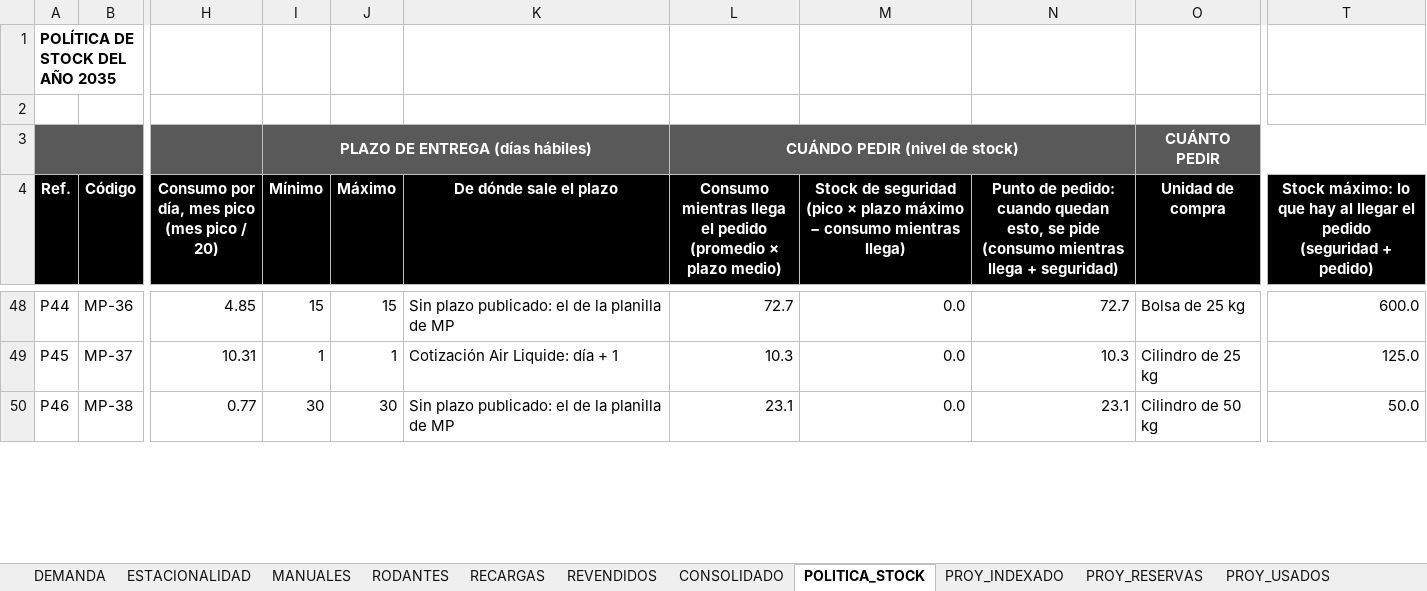
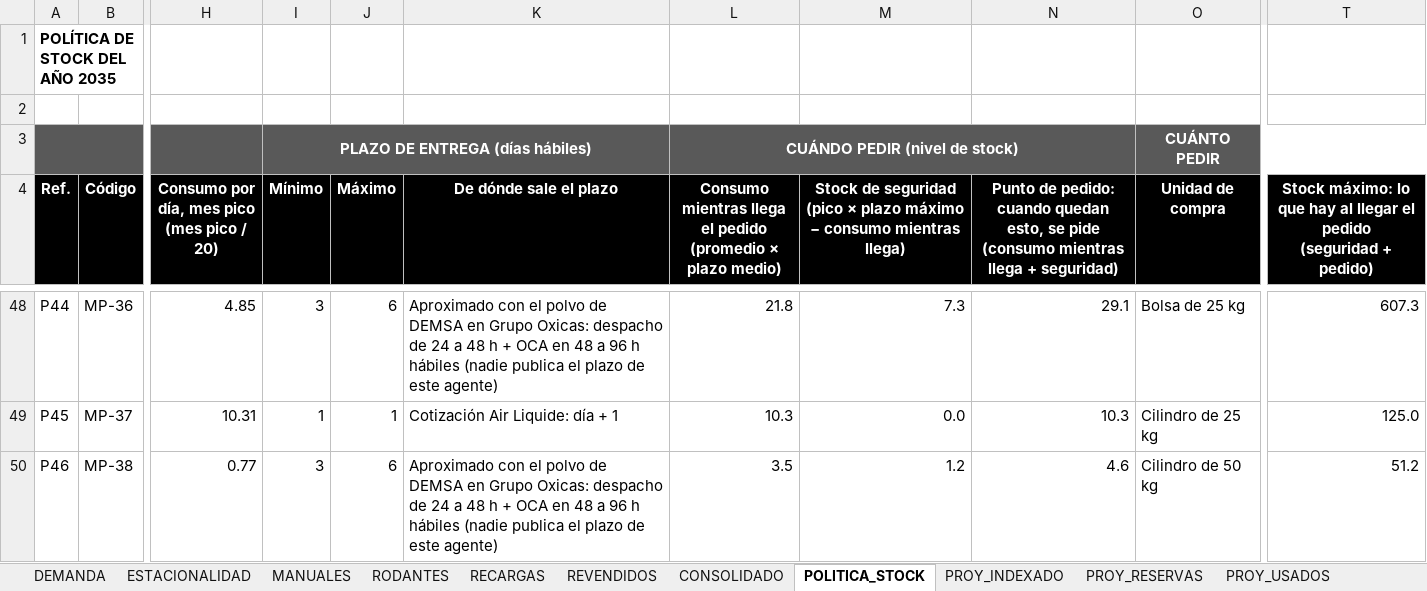
Before and after one commit to TadeoSinay/planos_flama-, an Excel workbook: salida/mrp/FLAMA_MRP.xlsx, sheet POLITICA_STOCK, drawn as a sheet; only a part is shown, gaps mark what is left out; values as stored, in another font and other column widths than the file's, no borders; charts and pictures not drawn; the diff covers the shown part only; the diff names each change by its address in the sheet, - before the commit and + after, or states it on an @@ line.

```diff
--- a/salida/mrp/FLAMA_MRP.xlsx (sheet POLITICA_STOCK)
+++ b/salida/mrp/FLAMA_MRP.xlsx (sheet POLITICA_STOCK)
-I48 (Mínimo): 15
+I48 (Mínimo): 3
-J48 (Máximo): 15
+J48 (Máximo): 6
-K48 (De dónde sale el plazo): Sin plazo publicado: el de la planilla de MP
+K48 (De dónde sale el plazo): Aproximado con el polvo de DEMSA en Grupo Oxicas: despacho de 24 a 48 h + OCA en 48 a 96 h hábiles (nadie publica el plazo de este agente)
-L48: 72.7
+L48: 21.8
-M48: 0.0
+M48: 7.3
-N48: 72.7
+N48: 29.1
-T48: 600.0
+T48: 607.3
-I50 (Mínimo): 30
+I50 (Mínimo): 3
-J50 (Máximo): 30
+J50 (Máximo): 6
-K50 (De dónde sale el plazo): Sin plazo publicado: el de la planilla de MP
+K50 (De dónde sale el plazo): Aproximado con el polvo de DEMSA en Grupo Oxicas: despacho de 24 a 48 h + OCA en 48 a 96 h hábiles (nadie publica el plazo de este agente)
-L50: 23.1
+L50: 3.5
-M50: 0.0
+M50: 1.2
-N50: 23.1
+N50: 4.6
-T50: 50.0
+T50: 51.2
```
Also changed, not shown: 304 edited cells elsewhere in this sheet, 6 other files.
